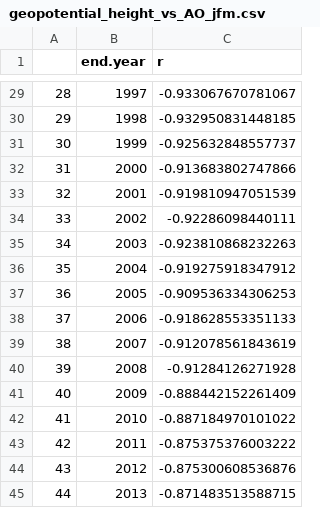
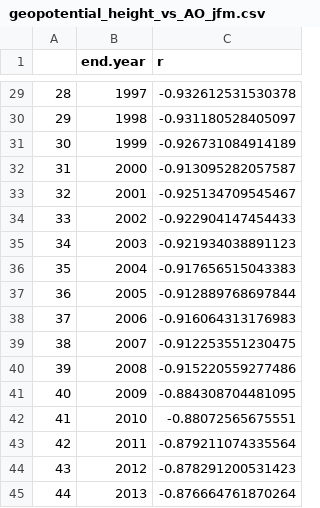
Before and after one commit to mikelitzow/nonstationary-Bering, a CSV file: output/geopotential_height_vs_AO_jfm.csv, drawn as a sheet; only a part is shown, gaps mark what is left out; the diff covers the shown part only.

```diff
--- a/output/geopotential_height_vs_AO_jfm.csv
+++ b/output/geopotential_height_vs_AO_jfm.csv
@@ -29,17 +29,17 @@
-"28",1997,-0.933067670781067
-"29",1998,-0.932950831448185
-"30",1999,-0.925632848557737
-"31",2000,-0.913683802747866
-"32",2001,-0.919810947051539
-"33",2002,-0.92286098440111
-"34",2003,-0.923810868232263
-"35",2004,-0.919275918347912
-"36",2005,-0.909536334306253
-"37",2006,-0.918628553351133
-"38",2007,-0.912078561843619
-"39",2008,-0.91284126271928
-"40",2009,-0.888442152261409
-"41",2010,-0.887184970101022
-"42",2011,-0.875375376003222
-"43",2012,-0.875300608536876
-"44",2013,-0.871483513588715
+"28",1997,-0.932612531530378
+"29",1998,-0.931180528405097
+"30",1999,-0.926731084914189
+"31",2000,-0.913095282057587
+"32",2001,-0.925134709545467
+"33",2002,-0.922904147454433
+"34",2003,-0.921934038891123
+"35",2004,-0.917656515043383
+"36",2005,-0.912889768697844
+"37",2006,-0.916064313176983
+"38",2007,-0.912253551230475
+"39",2008,-0.915220559277486
+"40",2009,-0.884308704481095
+"41",2010,-0.88072565675551
+"42",2011,-0.879211074335564
+"43",2012,-0.878291200531423
+"44",2013,-0.876664761870264
```
Also changed, not shown: 27 edited cells elsewhere in this file, 5 other files.
